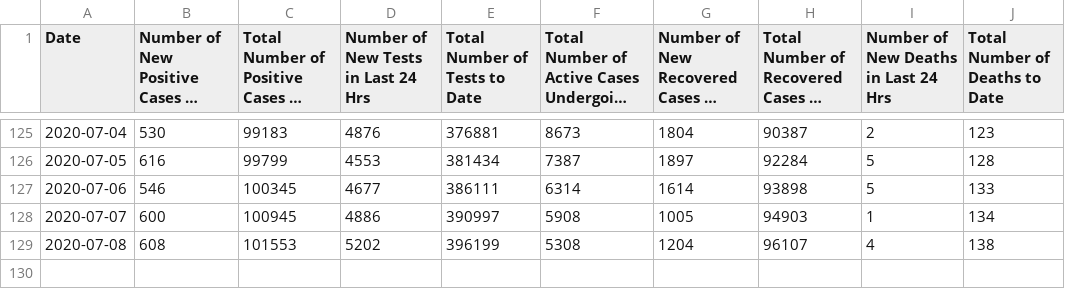
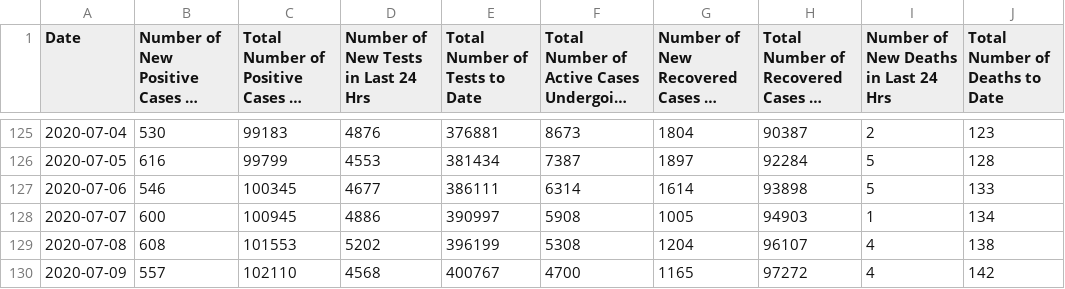
Before and after one commit to A1337CBS/covid19MLPredictor, a CSV file: data/covid_data.csv, drawn as a sheet; only a part is shown, gaps mark what is left out; long unchanged cells end in …; the diff names each change by its address in the sheet, - before the commit and + after, or states it on an @@ line.

```diff
--- a/data/covid_data.csv
+++ b/data/covid_data.csv
+row 130: 2020-07-09 | 557 | 102110 | 4568 | 400767 | 4700 | 1165 | 97272 | 4 | 142
```
Also changed, not shown: data/realtime_rt.csv, 1 other file.
